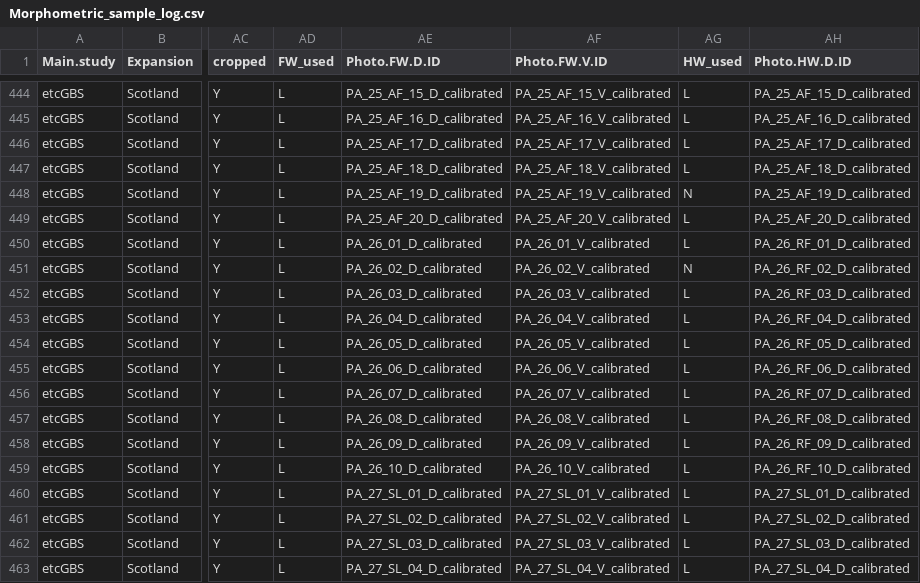
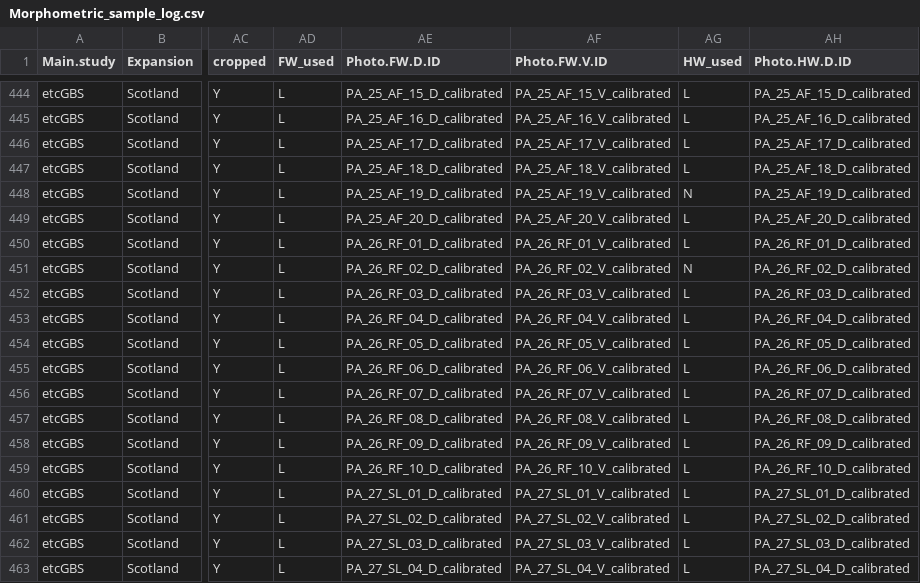
Before and after one commit to EveTC/Pararge_aegeria_morphometrics, a CSV file: Data/Logs/Morphometric_sample_log.csv, drawn as a sheet; only a part is shown, gaps mark what is left out; the diff names each change by its address in the sheet, - before the commit and + after, or states it on an @@ line.

```diff
--- a/Data/Logs/Morphometric_sample_log.csv
+++ b/Data/Logs/Morphometric_sample_log.csv
-AE450 (Photo.FW.D.ID): PA_26_01_D_calibrated
+AE450 (Photo.FW.D.ID): PA_26_RF_01_D_calibrated
-AF450 (Photo.FW.V.ID): PA_26_01_V_calibrated
+AF450 (Photo.FW.V.ID): PA_26_RF_01_V_calibrated
-AE451 (Photo.FW.D.ID): PA_26_02_D_calibrated
+AE451 (Photo.FW.D.ID): PA_26_RF_02_D_calibrated
-AF451 (Photo.FW.V.ID): PA_26_02_V_calibrated
+AF451 (Photo.FW.V.ID): PA_26_RF_02_V_calibrated
-AE452 (Photo.FW.D.ID): PA_26_03_D_calibrated
+AE452 (Photo.FW.D.ID): PA_26_RF_03_D_calibrated
-AF452 (Photo.FW.V.ID): PA_26_03_V_calibrated
+AF452 (Photo.FW.V.ID): PA_26_RF_03_V_calibrated
-AE453 (Photo.FW.D.ID): PA_26_04_D_calibrated
+AE453 (Photo.FW.D.ID): PA_26_RF_04_D_calibrated
-AF453 (Photo.FW.V.ID): PA_26_04_V_calibrated
+AF453 (Photo.FW.V.ID): PA_26_RF_04_V_calibrated
-AE454 (Photo.FW.D.ID): PA_26_05_D_calibrated
+AE454 (Photo.FW.D.ID): PA_26_RF_05_D_calibrated
-AF454 (Photo.FW.V.ID): PA_26_05_V_calibrated
+AF454 (Photo.FW.V.ID): PA_26_RF_05_V_calibrated
-AE455 (Photo.FW.D.ID): PA_26_06_D_calibrated
+AE455 (Photo.FW.D.ID): PA_26_RF_06_D_calibrated
-AF455 (Photo.FW.V.ID): PA_26_06_V_calibrated
+AF455 (Photo.FW.V.ID): PA_26_RF_06_V_calibrated
-AE456 (Photo.FW.D.ID): PA_26_07_D_calibrated
+AE456 (Photo.FW.D.ID): PA_26_RF_07_D_calibrated
-AF456 (Photo.FW.V.ID): PA_26_07_V_calibrated
+AF456 (Photo.FW.V.ID): PA_26_RF_07_V_calibrated
-AE457 (Photo.FW.D.ID): PA_26_08_D_calibrated
+AE457 (Photo.FW.D.ID): PA_26_RF_08_D_calibrated
-AF457 (Photo.FW.V.ID): PA_26_08_V_calibrated
+AF457 (Photo.FW.V.ID): PA_26_RF_08_V_calibrated
-AE458 (Photo.FW.D.ID): PA_26_09_D_calibrated
+AE458 (Photo.FW.D.ID): PA_26_RF_09_D_calibrated
-AF458 (Photo.FW.V.ID): PA_26_09_V_calibrated
+AF458 (Photo.FW.V.ID): PA_26_RF_09_V_calibrated
-AE459 (Photo.FW.D.ID): PA_26_10_D_calibrated
+AE459 (Photo.FW.D.ID): PA_26_RF_10_D_calibrated
-AF459 (Photo.FW.V.ID): PA_26_10_V_calibrated
+AF459 (Photo.FW.V.ID): PA_26_RF_10_V_calibrated
```
Also changed, not shown: 4 other files.
